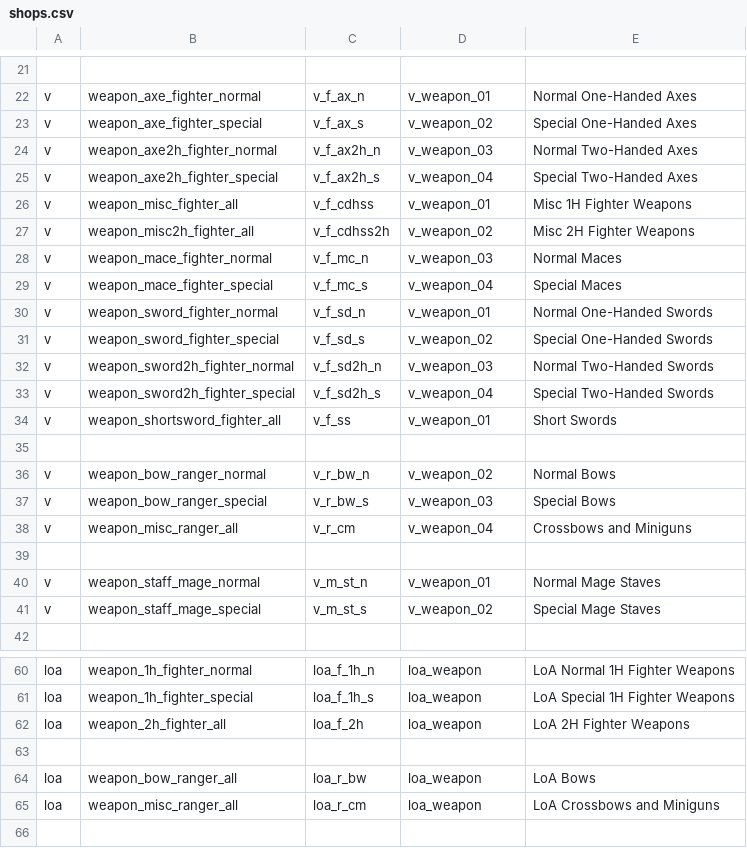
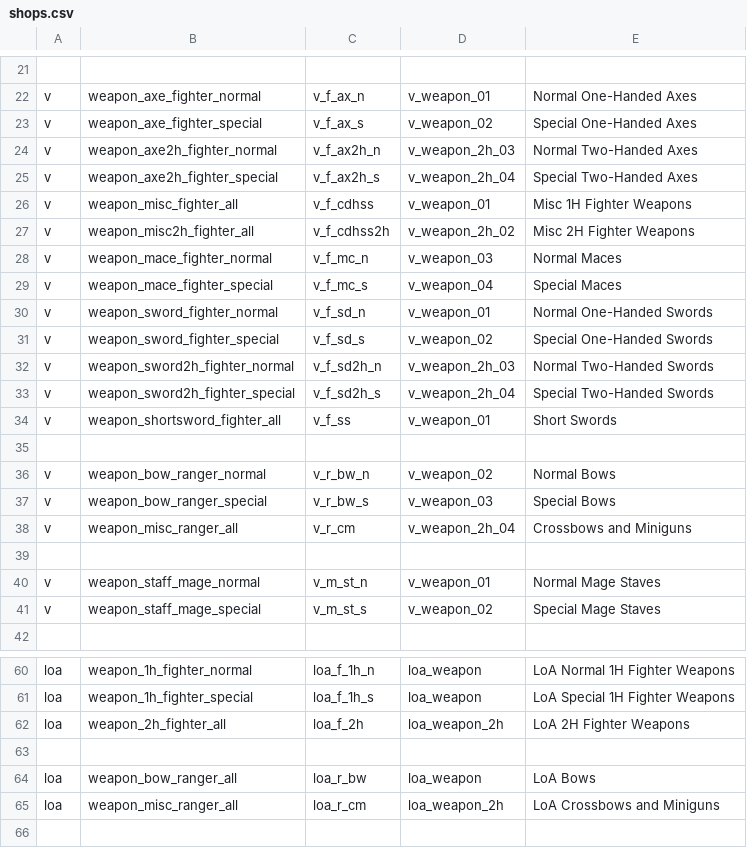
Before and after one commit to foerstj/scontentmart, a CSV file: gaspy/shops.csv, drawn as a sheet; only a part is shown, gaps mark what is left out.

```diff
--- a/gaspy/shops.csv
+++ b/gaspy/shops.csv
@@ -23,6 +23,6 @@ v;weapon_axe_fighter_normal;v_f_ax_n;v_weapon_01;Normal One-Handed Axes
 v;weapon_axe_fighter_special;v_f_ax_s;v_weapon_02;Special One-Handed Axes
-v;weapon_axe2h_fighter_normal;v_f_ax2h_n;v_weapon_03;Normal Two-Handed Axes
-v;weapon_axe2h_fighter_special;v_f_ax2h_s;v_weapon_04;Special Two-Handed Axes
+v;weapon_axe2h_fighter_normal;v_f_ax2h_n;v_weapon_2h_03;Normal Two-Handed Axes
+v;weapon_axe2h_fighter_special;v_f_ax2h_s;v_weapon_2h_04;Special Two-Handed Axes
 v;weapon_misc_fighter_all;v_f_cdhss;v_weapon_01;Misc 1H Fighter Weapons
-v;weapon_misc2h_fighter_all;v_f_cdhss2h;v_weapon_02;Misc 2H Fighter Weapons
+v;weapon_misc2h_fighter_all;v_f_cdhss2h;v_weapon_2h_02;Misc 2H Fighter Weapons
 v;weapon_mace_fighter_normal;v_f_mc_n;v_weapon_03;Normal Maces
@@ -31,4 +31,4 @@ v;weapon_sword_fighter_normal;v_f_sd_n;v_weapon_01;Normal One-Handed Swords
 v;weapon_sword_fighter_special;v_f_sd_s;v_weapon_02;Special One-Handed Swords
-v;weapon_sword2h_fighter_normal;v_f_sd2h_n;v_weapon_03;Normal Two-Handed Swords
-v;weapon_sword2h_fighter_special;v_f_sd2h_s;v_weapon_04;Special Two-Handed Swords
+v;weapon_sword2h_fighter_normal;v_f_sd2h_n;v_weapon_2h_03;Normal Two-Handed Swords
+v;weapon_sword2h_fighter_special;v_f_sd2h_s;v_weapon_2h_04;Special Two-Handed Swords
 v;weapon_shortsword_fighter_all;v_f_ss;v_weapon_01;Short Swords
@@ -37,3 +37,3 @@ v;weapon_bow_ranger_normal;v_r_bw_n;v_weapon_02;Normal Bows
 v;weapon_bow_ranger_special;v_r_bw_s;v_weapon_03;Special Bows
-v;weapon_misc_ranger_all;v_r_cm;v_weapon_04;Crossbows and Miniguns
+v;weapon_misc_ranger_all;v_r_cm;v_weapon_2h_04;Crossbows and Miniguns
 ;;;;
@@ -61,6 +61,6 @@ loa;weapon_1h_fighter_normal;loa_f_1h_n;loa_weapon;LoA Normal 1H Fighter Weapons
 loa;weapon_1h_fighter_special;loa_f_1h_s;loa_weapon;LoA Special 1H Fighter Weapons
-loa;weapon_2h_fighter_all;loa_f_2h;loa_weapon;LoA 2H Fighter Weapons
+loa;weapon_2h_fighter_all;loa_f_2h;loa_weapon_2h;LoA 2H Fighter Weapons
 ;;;;
 loa;weapon_bow_ranger_all;loa_r_bw;loa_weapon;LoA Bows
-loa;weapon_misc_ranger_all;loa_r_cm;loa_weapon;LoA Crossbows and Miniguns
+loa;weapon_misc_ranger_all;loa_r_cm;loa_weapon_2h;LoA Crossbows and Miniguns
 ;;;;
```
Also changed, not shown: 5 other files.
